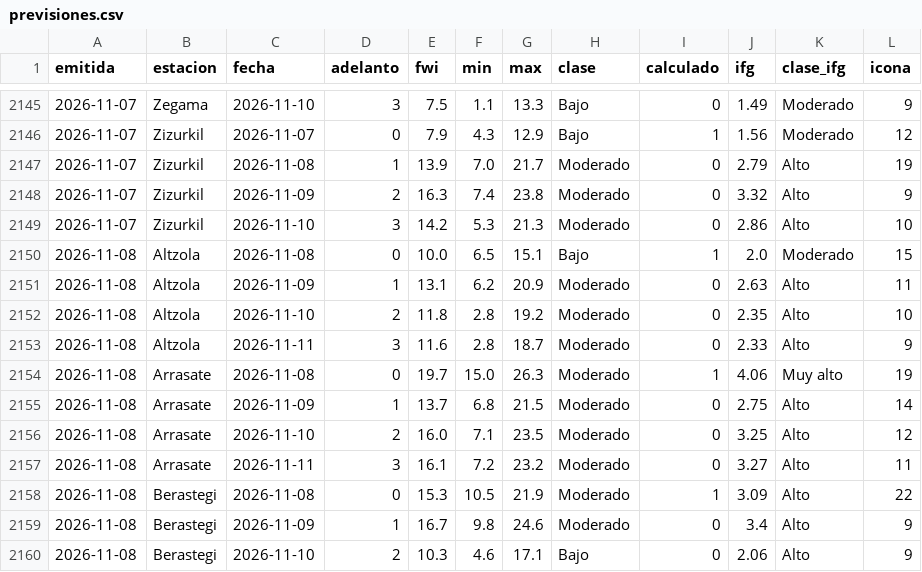
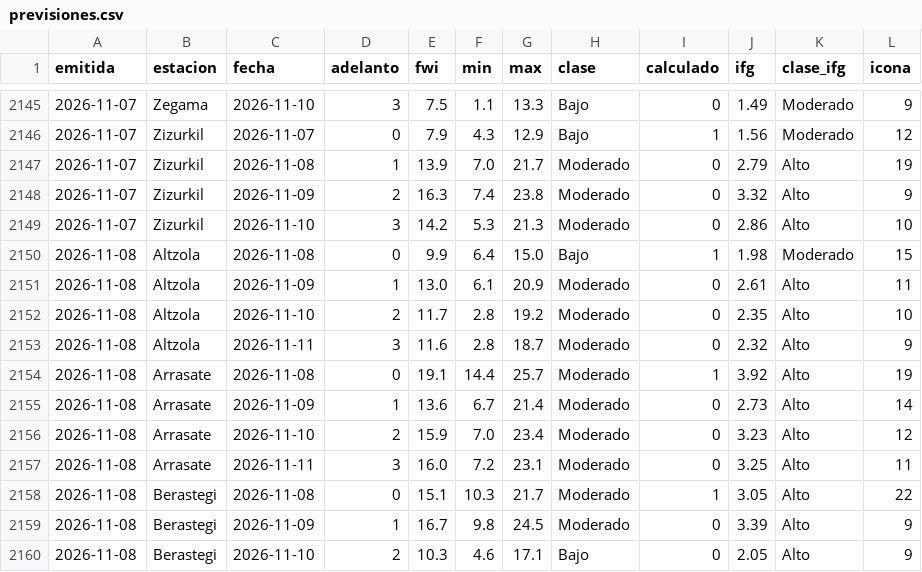
Before and after one commit to irratiamendiak/panel-fwi, a CSV file: datos/previsiones.csv, drawn as a sheet; only a part is shown, gaps mark what is left out; the diff covers the shown part only.

Commit message:
Actualiza datos FWI 2026-11-08

```diff
--- a/datos/previsiones.csv
+++ b/datos/previsiones.csv
@@ -2149,12 +2149,12 @@ emitida,estacion,fecha,adelanto,fwi,min,max,clase,calculado,ifg,clase_ifg,icona
 2026-11-07,Zizurkil,2026-11-10,3,14.2,5.3,21.3,Moderado,0,2.86,Alto,10
-2026-11-08,Altzola,2026-11-08,0,10.0,6.5,15.1,Bajo,1,2.0,Moderado,15
-2026-11-08,Altzola,2026-11-09,1,13.1,6.2,20.9,Moderado,0,2.63,Alto,11
-2026-11-08,Altzola,2026-11-10,2,11.8,2.8,19.2,Moderado,0,2.35,Alto,10
-2026-11-08,Altzola,2026-11-11,3,11.6,2.8,18.7,Moderado,0,2.33,Alto,9
-2026-11-08,Arrasate,2026-11-08,0,19.7,15.0,26.3,Moderado,1,4.06,Muy alto,19
-2026-11-08,Arrasate,2026-11-09,1,13.7,6.8,21.5,Moderado,0,2.75,Alto,14
-2026-11-08,Arrasate,2026-11-10,2,16.0,7.1,23.5,Moderado,0,3.25,Alto,12
-2026-11-08,Arrasate,2026-11-11,3,16.1,7.2,23.2,Moderado,0,3.27,Alto,11
-2026-11-08,Berastegi,2026-11-08,0,15.3,10.5,21.9,Moderado,1,3.09,Alto,22
-2026-11-08,Berastegi,2026-11-09,1,16.7,9.8,24.6,Moderado,0,3.4,Alto,9
-2026-11-08,Berastegi,2026-11-10,2,10.3,4.6,17.1,Bajo,0,2.06,Alto,9
+2026-11-08,Altzola,2026-11-08,0,9.9,6.4,15.0,Bajo,1,1.98,Moderado,15
+2026-11-08,Altzola,2026-11-09,1,13.0,6.1,20.9,Moderado,0,2.61,Alto,11
+2026-11-08,Altzola,2026-11-10,2,11.7,2.8,19.2,Moderado,0,2.35,Alto,10
+2026-11-08,Altzola,2026-11-11,3,11.6,2.8,18.7,Moderado,0,2.32,Alto,9
+2026-11-08,Arrasate,2026-11-08,0,19.1,14.4,25.7,Moderado,1,3.92,Alto,19
+2026-11-08,Arrasate,2026-11-09,1,13.6,6.7,21.4,Moderado,0,2.73,Alto,14
+2026-11-08,Arrasate,2026-11-10,2,15.9,7.0,23.4,Moderado,0,3.23,Alto,12
+2026-11-08,Arrasate,2026-11-11,3,16.0,7.2,23.1,Moderado,0,3.25,Alto,11
+2026-11-08,Berastegi,2026-11-08,0,15.1,10.3,21.7,Moderado,1,3.05,Alto,22
+2026-11-08,Berastegi,2026-11-09,1,16.7,9.8,24.5,Moderado,0,3.39,Alto,9
+2026-11-08,Berastegi,2026-11-10,2,10.3,4.6,17.1,Bajo,0,2.05,Alto,9
```
Also changed, not shown: 99 edited cells elsewhere in this file, 3 other files.
